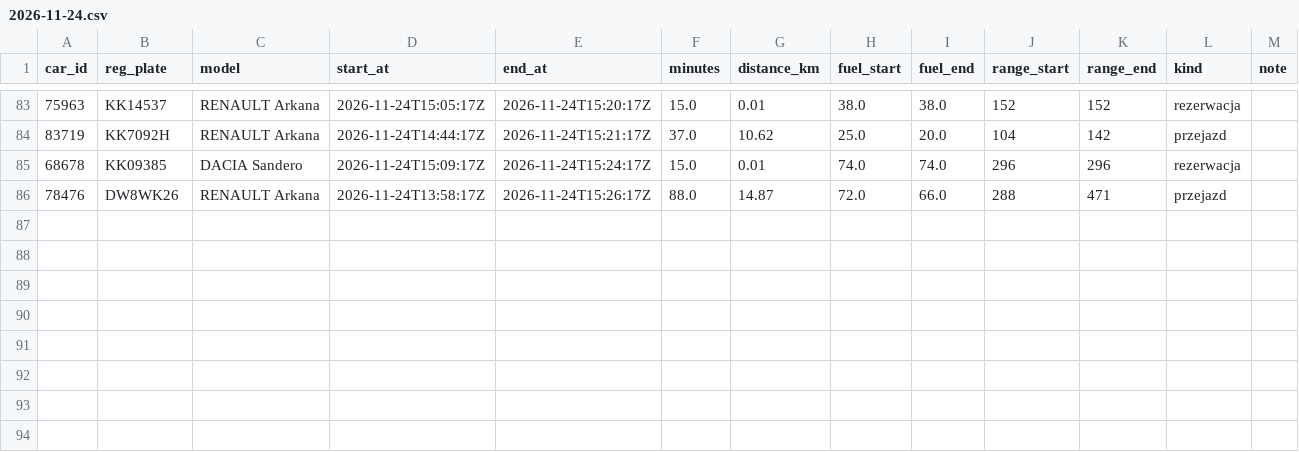
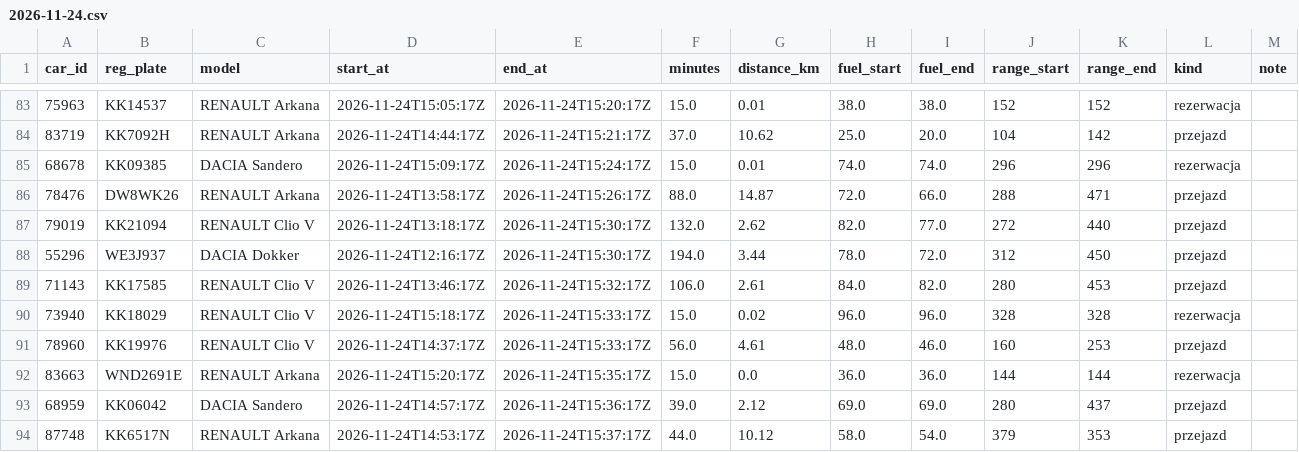
Before and after one commit to szymonslazak-rgb/traficar-warszawa, a CSV file: data/trips/2026-11-24.csv, drawn as a sheet; only a part is shown, gaps mark what is left out.

```diff
--- a/data/trips/2026-11-24.csv
+++ b/data/trips/2026-11-24.csv
@@ -86 +86,9 @@ car_id,reg_plate,model,start_at,end_at,minutes,distance_km,fuel_start,fuel_end,r
 78476,DW8WK26,RENAULT Arkana,2026-11-24T13:58:17Z,2026-11-24T15:26:17Z,88.0,14.87,72.0,66.0,288,471,przejazd,
+79019,KK21094,RENAULT Clio V,2026-11-24T13:18:17Z,2026-11-24T15:30:17Z,132.0,2.62,82.0,77.0,272,440,przejazd,
+55296,WE3J937,DACIA Dokker,2026-11-24T12:16:17Z,2026-11-24T15:30:17Z,194.0,3.44,78.0,72.0,312,450,przejazd,
+71143,KK17585,RENAULT Clio V,2026-11-24T13:46:17Z,2026-11-24T15:32:17Z,106.0,2.61,84.0,82.0,280,453,przejazd,
+73940,KK18029,RENAULT Clio V,2026-11-24T15:18:17Z,2026-11-24T15:33:17Z,15.0,0.02,96.0,96.0,328,328,rezerwacja,
+78960,KK19976,RENAULT Clio V,2026-11-24T14:37:17Z,2026-11-24T15:33:17Z,56.0,4.61,48.0,46.0,160,253,przejazd,
+83663,WND2691E,RENAULT Arkana,2026-11-24T15:20:17Z,2026-11-24T15:35:17Z,15.0,0.0,36.0,36.0,144,144,rezerwacja,
+68959,KK06042,DACIA Sandero,2026-11-24T14:57:17Z,2026-11-24T15:36:17Z,39.0,2.12,69.0,69.0,280,437,przejazd,
+87748,KK6517N,RENAULT Arkana,2026-11-24T14:53:17Z,2026-11-24T15:37:17Z,44.0,10.12,58.0,54.0,379,353,przejazd,
```
Also changed, not shown: data/reads/2026-11-24.csv, 4 other files.
